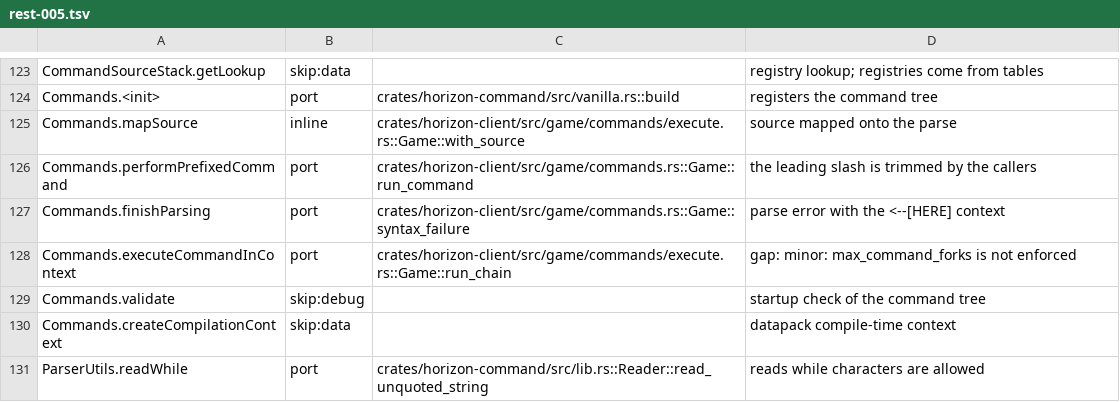
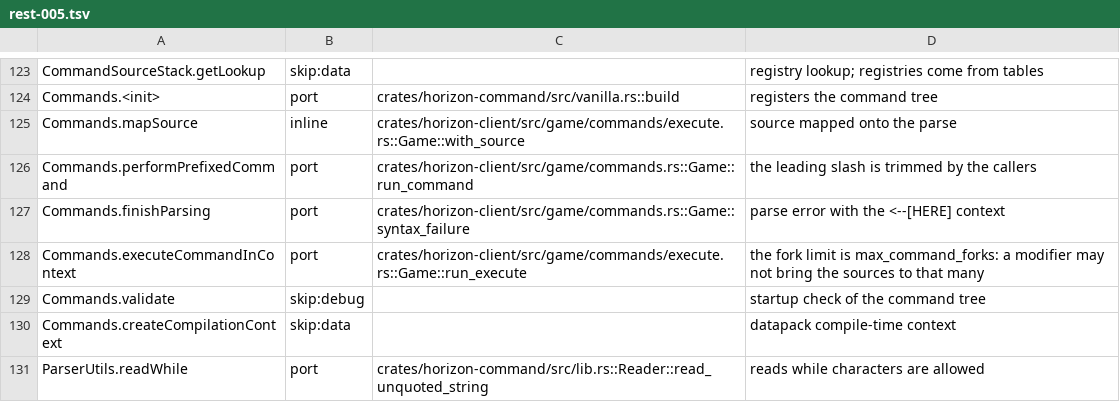
Before and after one commit to MSedgeMC/horizon, a TSV file: tools/port_map/rest-005.tsv, drawn as a sheet; only a part is shown, gaps mark what is left out.

Commit message:
ledger(rest-005): execute enforces max_command_forks

```diff
--- a/tools/port_map/rest-005.tsv
+++ b/tools/port_map/rest-005.tsv
@@ -127,3 +127,3 @@ Commands.performPrefixedCommand	port	crates/horizon-client/src/game/commands.rs:
 Commands.finishParsing	port	crates/horizon-client/src/game/commands.rs::Game::syntax_failure	parse error with the <--[HERE] context
-Commands.executeCommandInContext	port	crates/horizon-client/src/game/commands/execute.rs::Game::run_chain	gap: minor: max_command_forks is not enforced
+Commands.executeCommandInContext	port	crates/horizon-client/src/game/commands/execute.rs::Game::run_execute	the fork limit is max_command_forks: a modifier may not bring the sources to that many
 Commands.validate	skip:debug		startup check of the command tree
```
